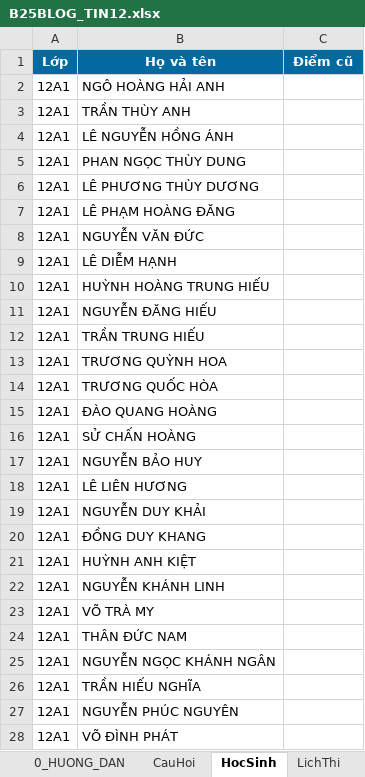
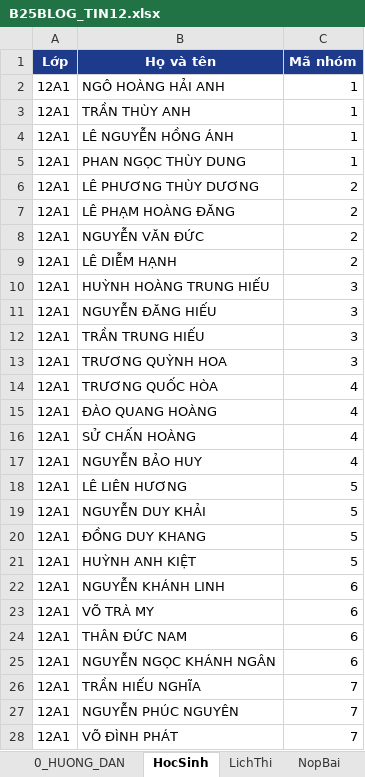
Before and after one commit to webh2t/webh2t.github.io, an Excel workbook: data/B25BLOG_TIN12.xlsx, sheet HocSinh, drawn as a sheet; only a part is shown; values as stored, in another font and other column widths than the file's, no borders; the diff covers the shown part only; the diff names each change by its address in the sheet, - before the commit and + after, or states it on an @@ line.

Commit message:
Add files via upload

```diff
--- a/data/B25BLOG_TIN12.xlsx (sheet HocSinh)
+++ b/data/B25BLOG_TIN12.xlsx (sheet HocSinh)
-sheet tab: CauHoi
+sheet tab: NopBai
-A1:C1 fill: #0369A1
+A1:C1 fill: #1E3A8A
-C1: Điểm cũ
+C1: Mã nhóm
-C2:C5 (Mã nhóm): (empty)
+C2:C5 (Mã nhóm): 1
-C6:C9 (Mã nhóm): (empty)
+C6:C9 (Mã nhóm): 2
-C10:C13 (Mã nhóm): (empty)
+C10:C13 (Mã nhóm): 3
-C14:C17 (Mã nhóm): (empty)
+C14:C17 (Mã nhóm): 4
-C18:C21 (Mã nhóm): (empty)
+C18:C21 (Mã nhóm): 5
-C22:C25 (Mã nhóm): (empty)
+C22:C25 (Mã nhóm): 6
-C26:C28 (Mã nhóm): (empty)
+C26:C28 (Mã nhóm): 7
```
Also changed, not shown: 45 added rows, 45 removed rows and 106 edited cells elsewhere in this sheet, sheet 0_HUONG_DAN, sheet Rubric, sheet LichThi, sheet PromptAI, other sheet tabs.
